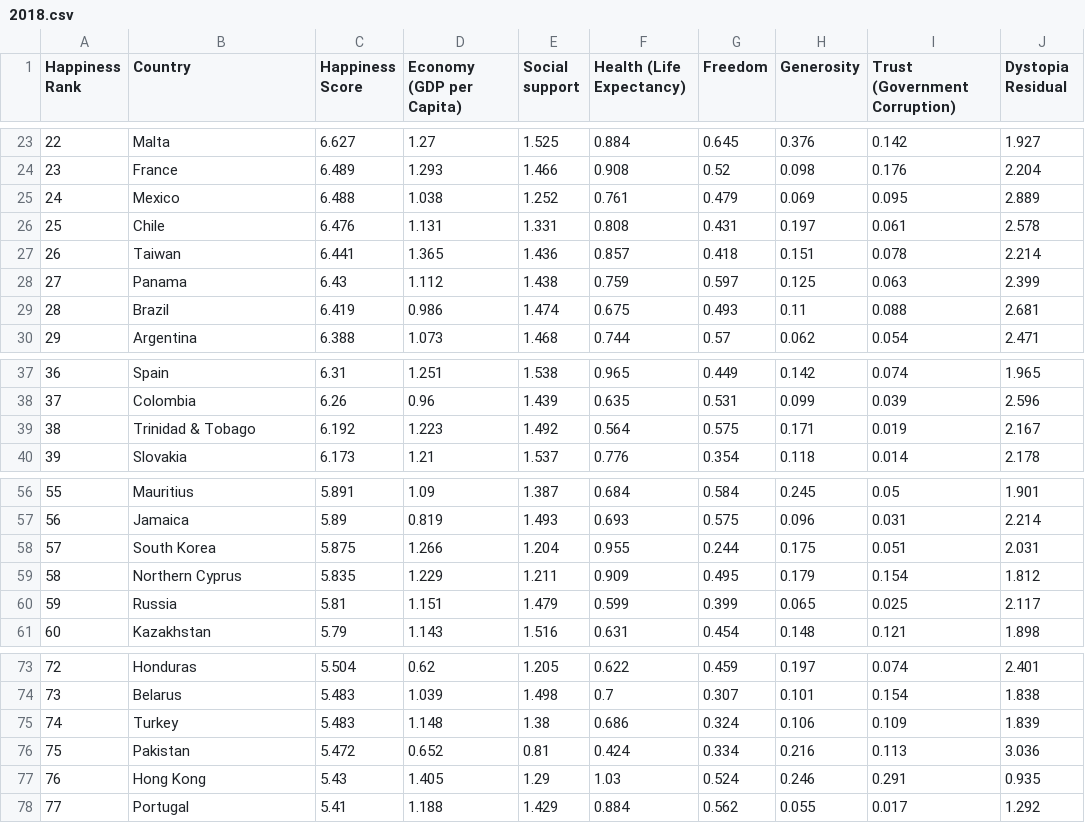
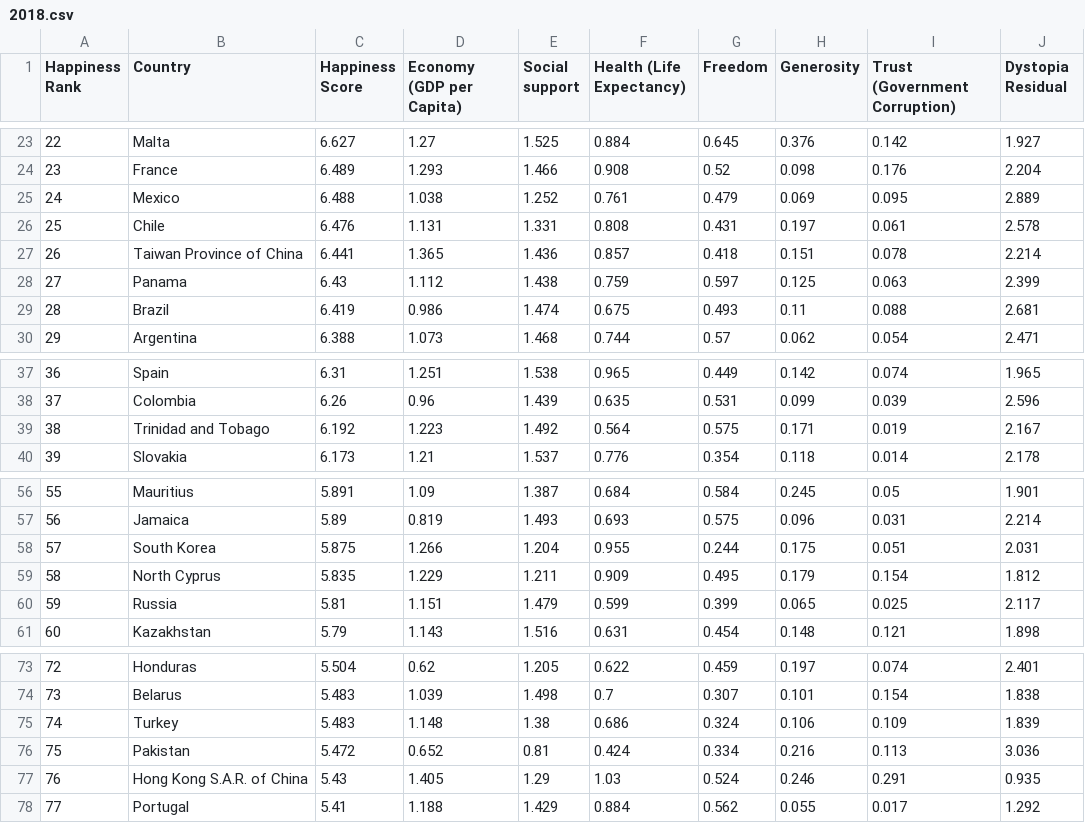
Before and after one commit to kouteisang/WorldHappinessDataVis, a CSV file: olddata/2018.csv (was 2018.csv), drawn as a sheet; only a part is shown, gaps mark what is left out.

Commit message:
data process & all done

```diff
--- a/2018.csv
+++ b/olddata/2018.csv
@@ -26,3 +26,3 @@ Happiness Rank,Country,Happiness Score,Economy (GDP per Capita),Social support,H
 25,Chile,6.476,1.131,1.331,0.808,0.431,0.197,0.061,2.578
-26,Taiwan,6.441,1.365,1.436,0.857,0.418,0.151,0.078,2.214
+26,Taiwan Province of China,6.441,1.365,1.436,0.857,0.418,0.151,0.078,2.214
 27,Panama,6.43,1.112,1.438,0.759,0.597,0.125,0.063,2.399
@@ -38,3 +38,3 @@ Happiness Rank,Country,Happiness Score,Economy (GDP per Capita),Social support,H
 37,Colombia,6.26,0.96,1.439,0.635,0.531,0.099,0.039,2.596
-38,Trinidad & Tobago,6.192,1.223,1.492,0.564,0.575,0.171,0.019,2.167
+38,Trinidad and Tobago,6.192,1.223,1.492,0.564,0.575,0.171,0.019,2.167
 39,Slovakia,6.173,1.21,1.537,0.776,0.354,0.118,0.014,2.178
@@ -58,3 +58,3 @@ Happiness Rank,Country,Happiness Score,Economy (GDP per Capita),Social support,H
 57,South Korea,5.875,1.266,1.204,0.955,0.244,0.175,0.051,2.031
-58,Northern Cyprus,5.835,1.229,1.211,0.909,0.495,0.179,0.154,1.812
+58,North Cyprus,5.835,1.229,1.211,0.909,0.495,0.179,0.154,1.812
 59,Russia,5.81,1.151,1.479,0.599,0.399,0.065,0.025,2.117
@@ -76,3 +76,3 @@ Happiness Rank,Country,Happiness Score,Economy (GDP per Capita),Social support,H
 75,Pakistan,5.472,0.652,0.81,0.424,0.334,0.216,0.113,3.036
-76,Hong Kong,5.43,1.405,1.29,1.03,0.524,0.246,0.291,0.935
+76,Hong Kong S.A.R. of China,5.43,1.405,1.29,1.03,0.524,0.246,0.291,0.935
 77,Portugal,5.41,1.188,1.429,0.884,0.562,0.055,0.017,1.292
```
Also changed, not shown: olddata/2015.csv, olddata/2016.csv, 15 other files.
